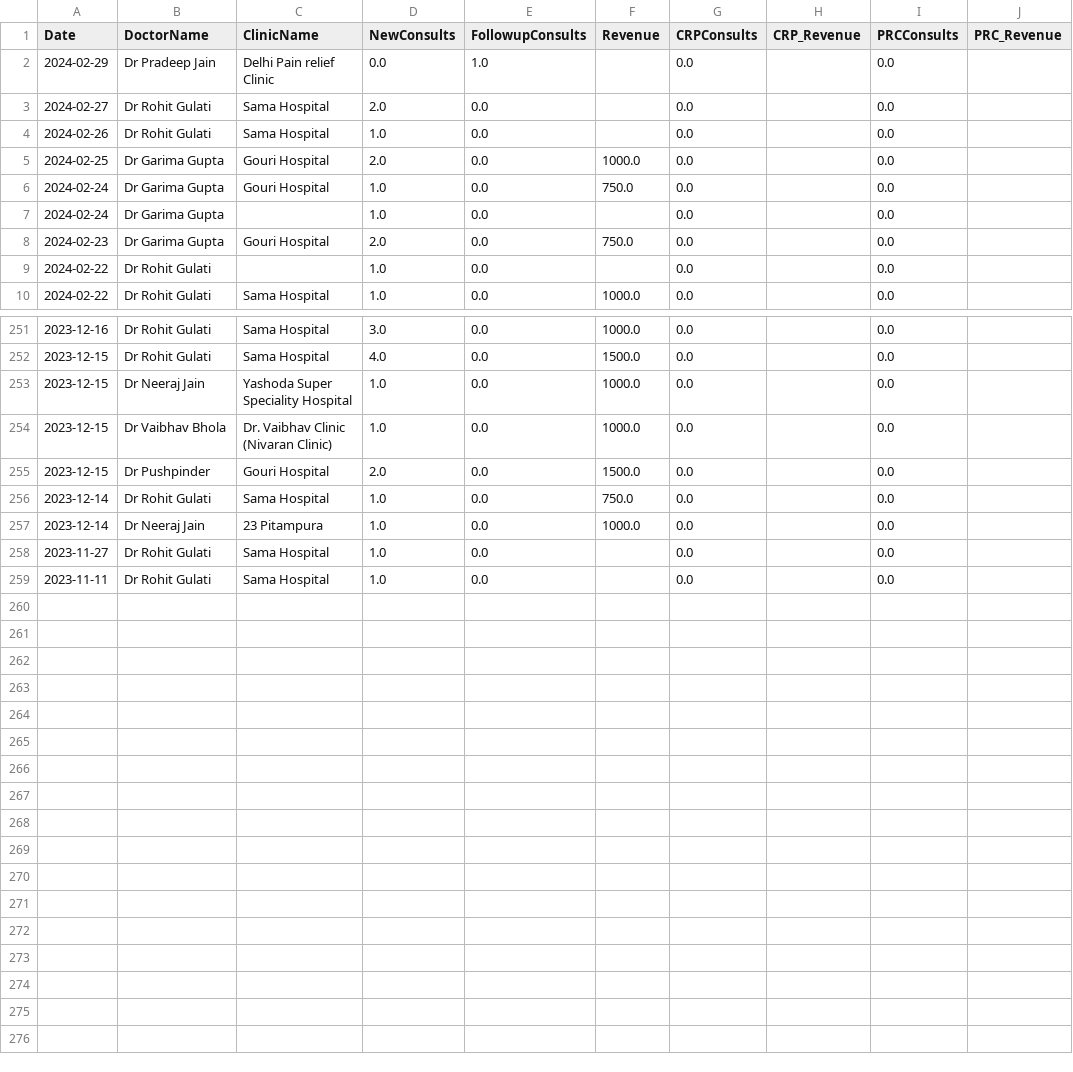
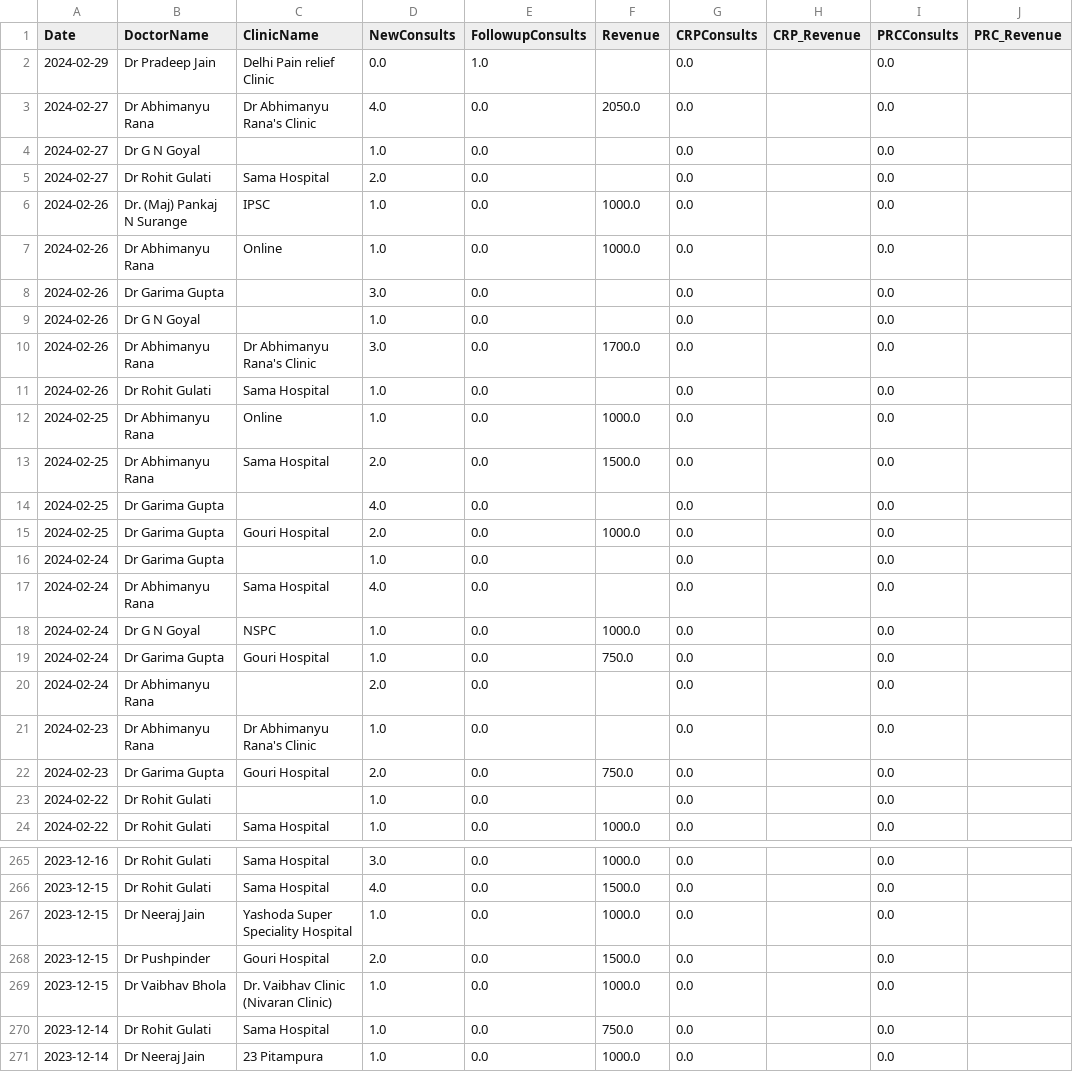
Before and after one commit to MonodeepMono/Nivaan, a CSV file: MIS_Tracker.csv, drawn as a sheet; only a part is shown, gaps mark what is left out; the shorter side is filled out with more unchanged rows; the diff covers the shown part only.

Commit message:
MIS_Tracker

```diff
--- a/MIS_Tracker.csv
+++ b/MIS_Tracker.csv
@@ -2,7 +2,21 @@ Date,DoctorName,ClinicName,NewConsults,FollowupConsults,Revenue,CRPConsults,CRP_
 2024-02-29,Dr Pradeep Jain,Delhi Pain relief Clinic,0.0,1.0,,0.0,,0.0,
+2024-02-27,Dr Abhimanyu Rana,Dr Abhimanyu Rana's Clinic,4.0,0.0,2050.0,0.0,,0.0,
+2024-02-27,Dr G N Goyal,,1.0,0.0,,0.0,,0.0,
 2024-02-27,Dr Rohit Gulati,Sama Hospital,2.0,0.0,,0.0,,0.0,
+2024-02-26,Dr. (Maj) Pankaj N Surange,IPSC,1.0,0.0,1000.0,0.0,,0.0,
+2024-02-26,Dr Abhimanyu Rana,Online,1.0,0.0,1000.0,0.0,,0.0,
+2024-02-26,Dr Garima Gupta,,3.0,0.0,,0.0,,0.0,
+2024-02-26,Dr G N Goyal,,1.0,0.0,,0.0,,0.0,
+2024-02-26,Dr Abhimanyu Rana,Dr Abhimanyu Rana's Clinic,3.0,0.0,1700.0,0.0,,0.0,
 2024-02-26,Dr Rohit Gulati,Sama Hospital,1.0,0.0,,0.0,,0.0,
+2024-02-25,Dr Abhimanyu Rana,Online,1.0,0.0,1000.0,0.0,,0.0,
+2024-02-25,Dr Abhimanyu Rana,Sama Hospital,2.0,0.0,1500.0,0.0,,0.0,
+2024-02-25,Dr Garima Gupta,,4.0,0.0,,0.0,,0.0,
 2024-02-25,Dr Garima Gupta,Gouri Hospital,2.0,0.0,1000.0,0.0,,0.0,
+2024-02-24,Dr Garima Gupta,,1.0,0.0,,0.0,,0.0,
+2024-02-24,Dr Abhimanyu Rana,Sama Hospital,4.0,0.0,,0.0,,0.0,
+2024-02-24,Dr G N Goyal,NSPC,1.0,0.0,1000.0,0.0,,0.0,
 2024-02-24,Dr Garima Gupta,Gouri Hospital,1.0,0.0,750.0,0.0,,0.0,
-2024-02-24,Dr Garima Gupta,,1.0,0.0,,0.0,,0.0,
+2024-02-24,Dr Abhimanyu Rana,,2.0,0.0,,0.0,,0.0,
+2024-02-23,Dr Abhimanyu Rana,Dr Abhimanyu Rana's Clinic,1.0,0.0,,0.0,,0.0,
 2024-02-23,Dr Garima Gupta,Gouri Hospital,2.0,0.0,750.0,0.0,,0.0,
@@ -253,4 +267,4 @@ Date,DoctorName,ClinicName,NewConsults,FollowupConsults,Revenue,CRPConsults,CRP_
 2023-12-15,Dr Neeraj Jain,Yashoda Super Speciality Hospital,1.0,0.0,1000.0,0.0,,0.0,
+2023-12-15,Dr Pushpinder,Gouri Hospital,2.0,0.0,1500.0,0.0,,0.0,
 2023-12-15,Dr Vaibhav Bhola,Dr. Vaibhav Clinic (Nivaran Clinic),1.0,0.0,1000.0,0.0,,0.0,
-2023-12-15,Dr Pushpinder,Gouri Hospital,2.0,0.0,1500.0,0.0,,0.0,
 2023-12-14,Dr Rohit Gulati,Sama Hospital,1.0,0.0,750.0,0.0,,0.0,
```
Also changed, not shown: 93 moved rows elsewhere in this file, 9 other files.
